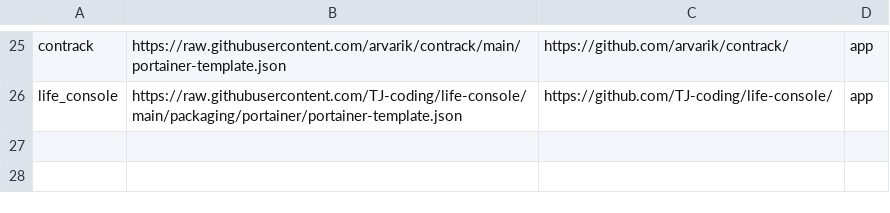
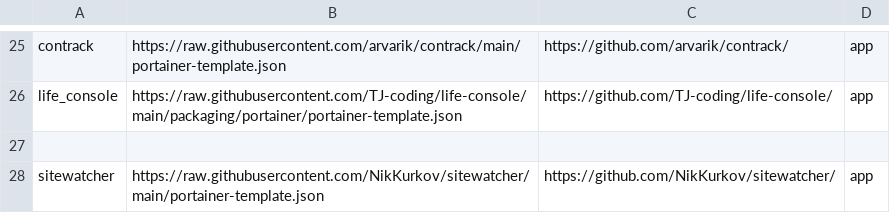
Before and after one commit to lissy93/portainer-templates, a CSV file: sources.csv, drawn as a sheet; only a part is shown, gaps mark what is left out; the diff names each change by its address in the sheet, - before the commit and + after, or states it on an @@ line.

Commit message:
Add SiteWatcher to the app sources

```diff
--- a/sources.csv
+++ b/sources.csv
+row 27: (empty)
+row 28: sitewatcher | https://raw.githubusercontent.com/NikKurkov/sitewatcher/main/portainer-template.json | https://github.com/NikKurkov/sitewatcher/ | app
```
